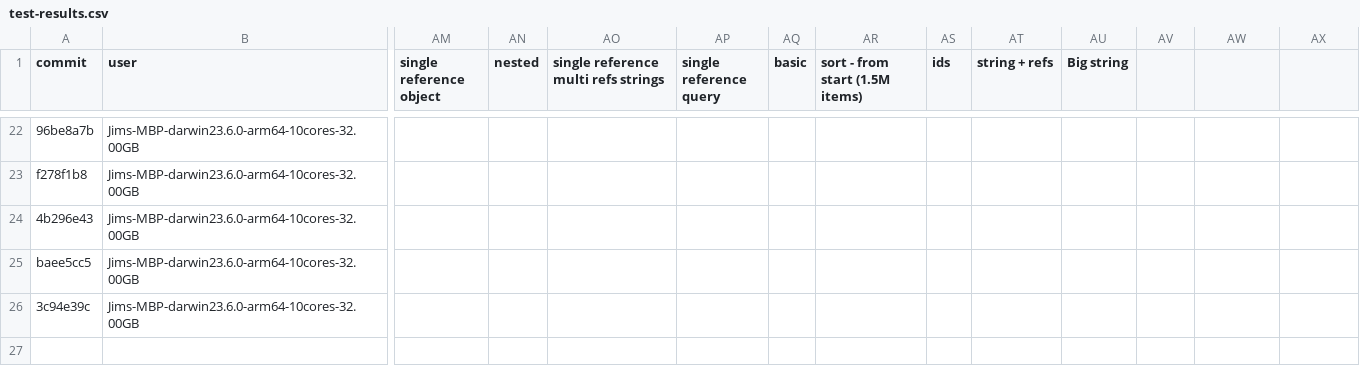
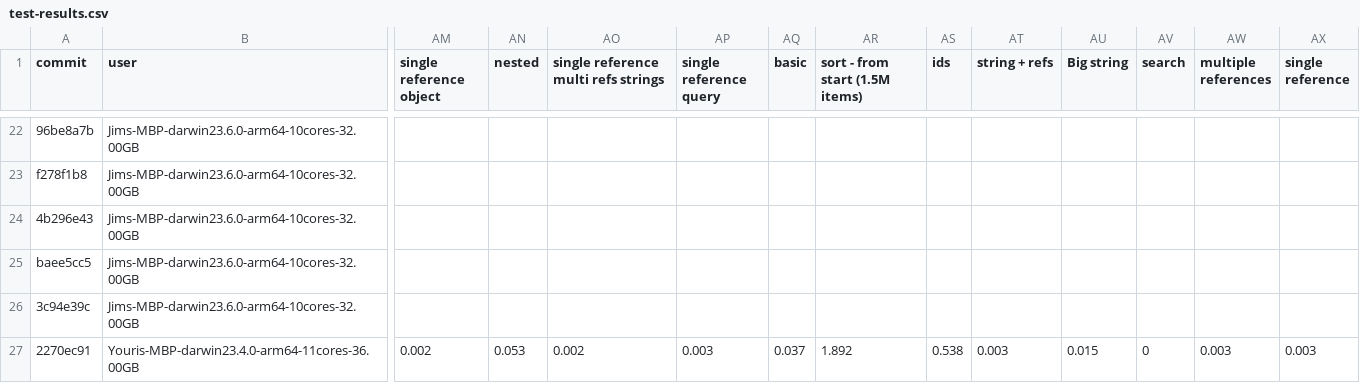
Before and after one commit to atelier-saulx/based, a CSV file: packages/db/test-results.csv, drawn as a sheet; only a part is shown, gaps mark what is left out; rows hold the shown columns only; the diff names each change by its address in the sheet, - before the commit and + after, or states it on an @@ line.

Commit message:
merge in progress

```diff
--- a/packages/db/test-results.csv
+++ b/packages/db/test-results.csv
-AV1: (empty)
+AV1: search
-AW1: (empty)
+AW1: multiple references
-AX1: (empty)
+AX1: single reference
+row 27: 2270ec91 | Youris-MBP-darwin23.4.0-arm64-11cores-36.00GB | 0.002 | 0.053 | 0.002 | 0.003 | 0.037 | 1.892 | 0.538 | 0.003 | 0.015 | 0 | 0.003 | 0.003
```
